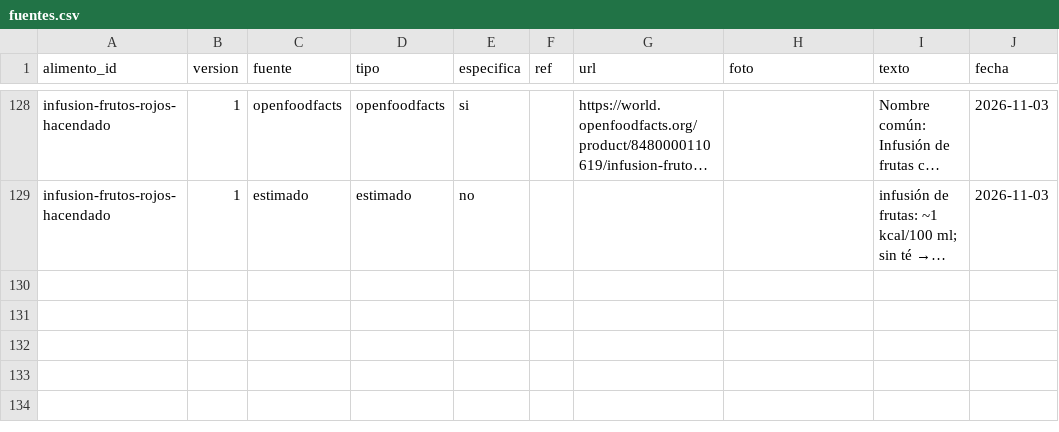
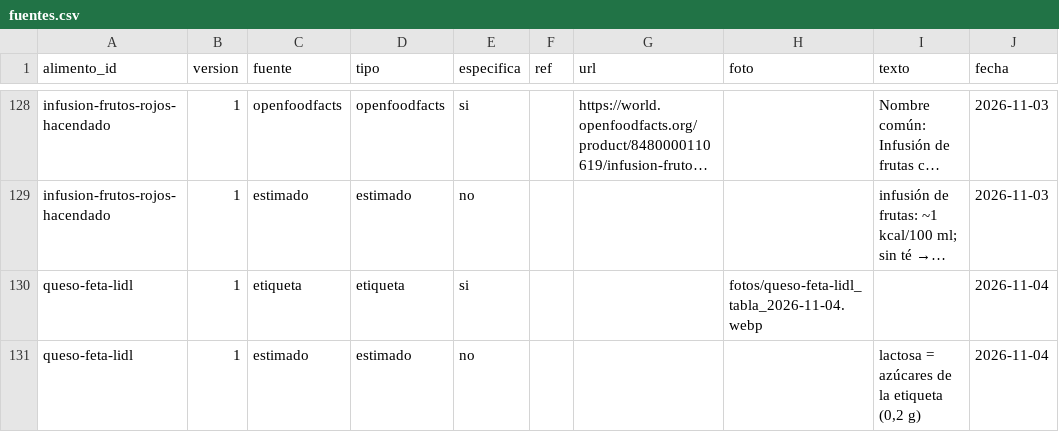
Before and after one commit to DreiSup/salud, a CSV file: datos/fuentes.csv, drawn as a sheet; only a part is shown, gaps mark what is left out; long unchanged cells end in …; the diff names each change by its address in the sheet, - before the commit and + after, or states it on an @@ line.

```diff
--- a/datos/fuentes.csv
+++ b/datos/fuentes.csv
+row 130: queso-feta-lidl | 1 | etiqueta | etiqueta | si |  |  | fotos/queso-feta-lidl_tabla_2026-11-04.webp |  | 2026-11-04
+row 131: queso-feta-lidl | 1 | estimado | estimado | no |  |  |  | lactosa = azúcares de la etiqueta (0,2 g) | 2026-11-04
```
Also changed, not shown: datos/alimentos.csv, datos/comida_items.csv, 2 other files.
